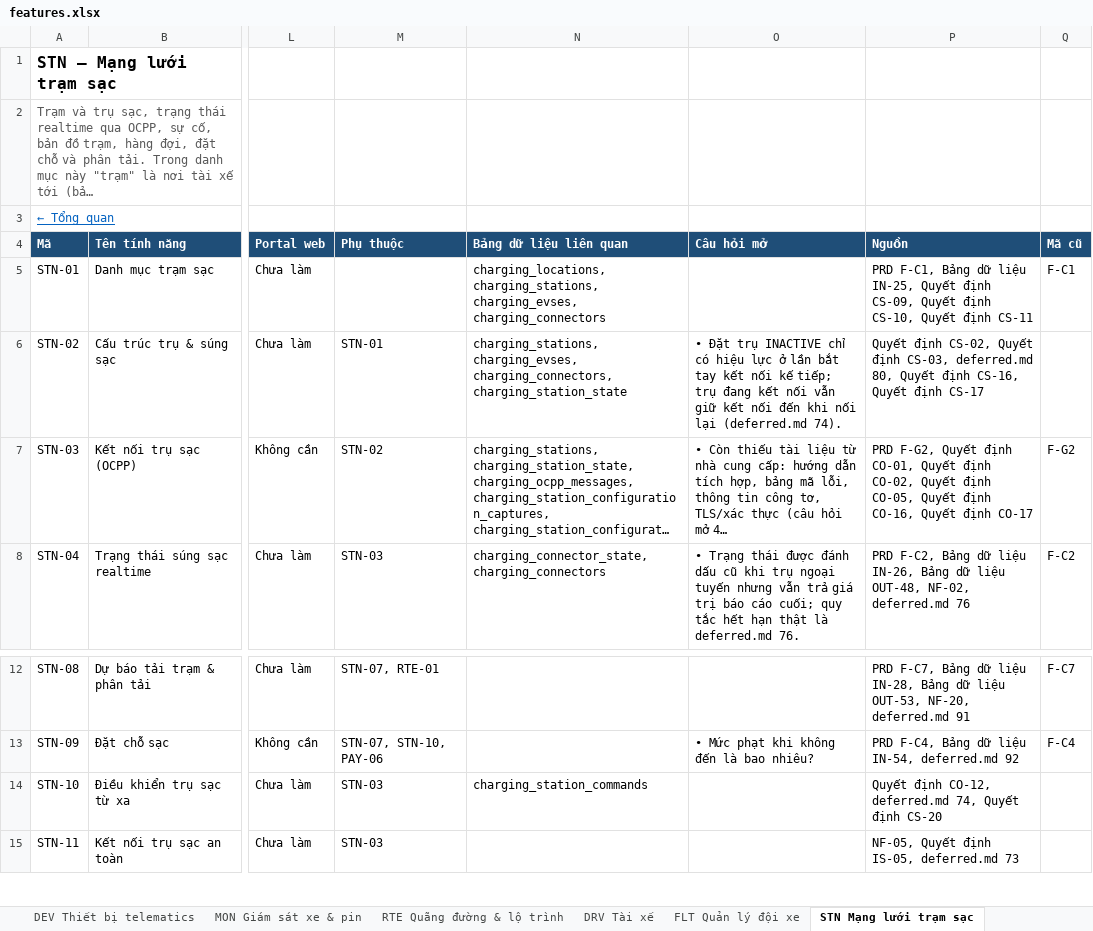
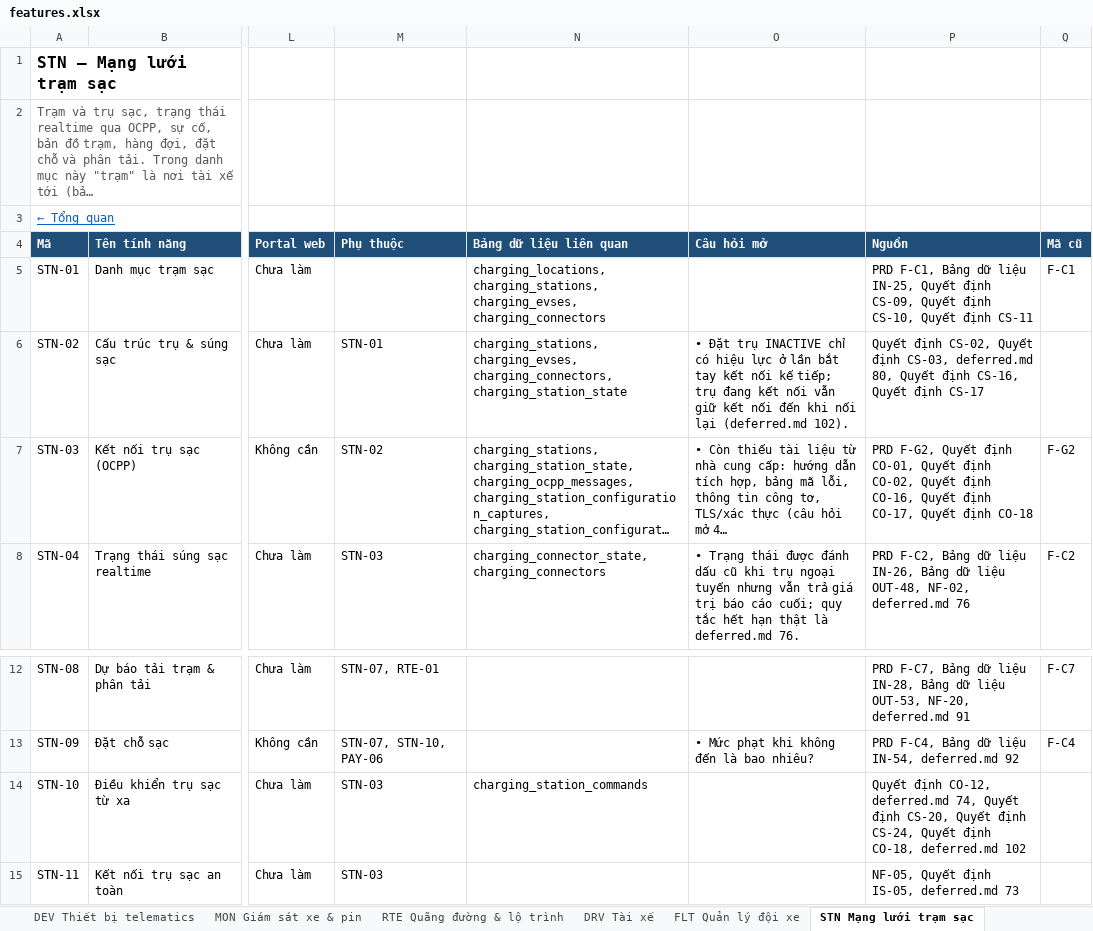
Before and after one commit to yolo-coccoc/G3Network-app, an Excel workbook: docs/product/features/features.xlsx, sheet STN Mạng lưới trạm sạc, drawn as a sheet; only a part is shown, gaps mark what is left out; long unchanged cells end in …; values as stored, in another font and other column widths than the file's, no borders; the diff names each change by its address in the sheet, - before the commit and + after, or states it on an @@ line.

```diff
--- a/docs/product/features/features.xlsx (sheet STN Mạng lưới trạm sạc)
+++ b/docs/product/features/features.xlsx (sheet STN Mạng lưới trạm sạc)
-O6 (Câu hỏi mở): …lại (deferred.md 74).
+O6 (Câu hỏi mở): …lại (deferred.md 102).
-P7 (Nguồn): …Quyết định CO-05, Quyết định CO-16, Quyết định CO-17
+P7 (Nguồn): …Quyết định CO-16, Quyết định CO-17, Quyết định CO-18
-P14 (Nguồn): …Quyết định CS-20
+P14 (Nguồn): …Quyết định CS-20, Quyết định CS-24, Quyết định CO-18, deferred.md 102
```
Also changed, not shown: docs/design/domain-model/domain-model.xlsx, 11 other files.
